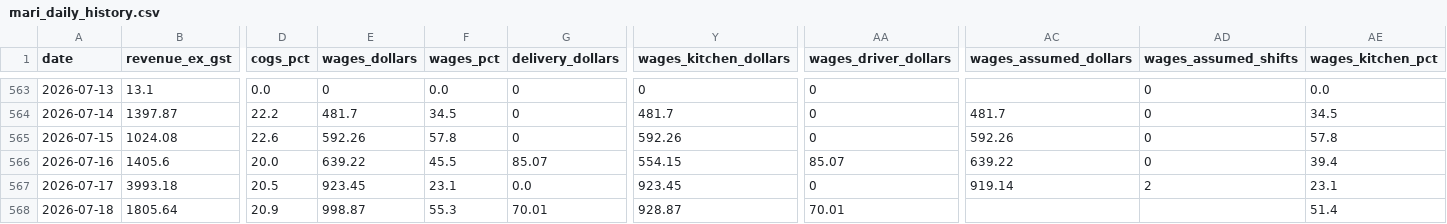
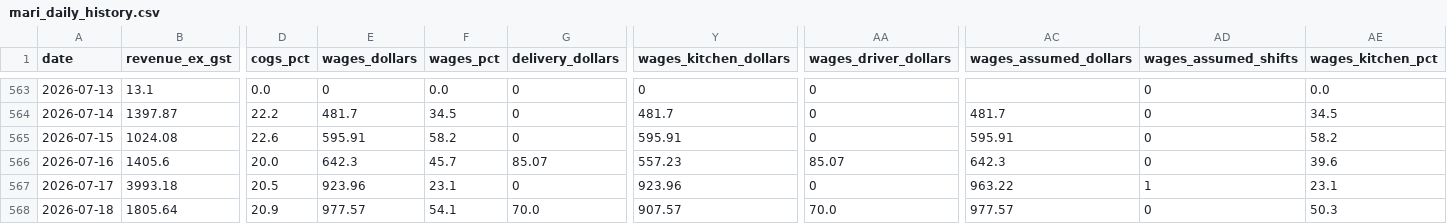
Before and after one commit to zakstowaway/mari-daily-reporting, a CSV file: data/mari_daily_history.csv, drawn as a sheet; only a part is shown, gaps mark what is left out; the diff names each change by its address in the sheet, - before the commit and + after, or states it on an @@ line.

Commit message:
Wage rebuild 2026-07-06..2026-07-19

```diff
--- a/data/mari_daily_history.csv
+++ b/data/mari_daily_history.csv
-E565 (wages_dollars): 592.26
+E565 (wages_dollars): 595.91
-F565 (wages_pct): 57.8
+F565 (wages_pct): 58.2
-Y565 (wages_kitchen_dollars): 592.26
+Y565 (wages_kitchen_dollars): 595.91
-AC565 (wages_assumed_dollars): 592.26
+AC565 (wages_assumed_dollars): 595.91
-AE565 (wages_kitchen_pct): 57.8
+AE565 (wages_kitchen_pct): 58.2
-E566 (wages_dollars): 639.22
+E566 (wages_dollars): 642.3
-F566 (wages_pct): 45.5
+F566 (wages_pct): 45.7
-Y566 (wages_kitchen_dollars): 554.15
+Y566 (wages_kitchen_dollars): 557.23
-AC566 (wages_assumed_dollars): 639.22
+AC566 (wages_assumed_dollars): 642.3
-AE566 (wages_kitchen_pct): 39.4
+AE566 (wages_kitchen_pct): 39.6
-E567 (wages_dollars): 923.45
+E567 (wages_dollars): 923.96
-G567 (delivery_dollars): 0.0
+G567 (delivery_dollars): 0
-Y567 (wages_kitchen_dollars): 923.45
+Y567 (wages_kitchen_dollars): 923.96
-AC567 (wages_assumed_dollars): 919.14
+AC567 (wages_assumed_dollars): 963.22
-AD567 (wages_assumed_shifts): 2
+AD567 (wages_assumed_shifts): 1
-E568 (wages_dollars): 998.87
+E568 (wages_dollars): 977.57
-F568 (wages_pct): 55.3
+F568 (wages_pct): 54.1
-G568 (delivery_dollars): 70.01
+G568 (delivery_dollars): 70.0
-Y568 (wages_kitchen_dollars): 928.87
+Y568 (wages_kitchen_dollars): 907.57
-AA568 (wages_driver_dollars): 70.01
+AA568 (wages_driver_dollars): 70.0
-AC568 (wages_assumed_dollars): (empty)
+AC568 (wages_assumed_dollars): 977.57
-AD568 (wages_assumed_shifts): (empty)
+AD568 (wages_assumed_shifts): 0
-AE568 (wages_kitchen_pct): 51.4
+AE568 (wages_kitchen_pct): 50.3
```
Also changed, not shown: data/hg_daily_history.csv, data/stow_daily_history.csv.
